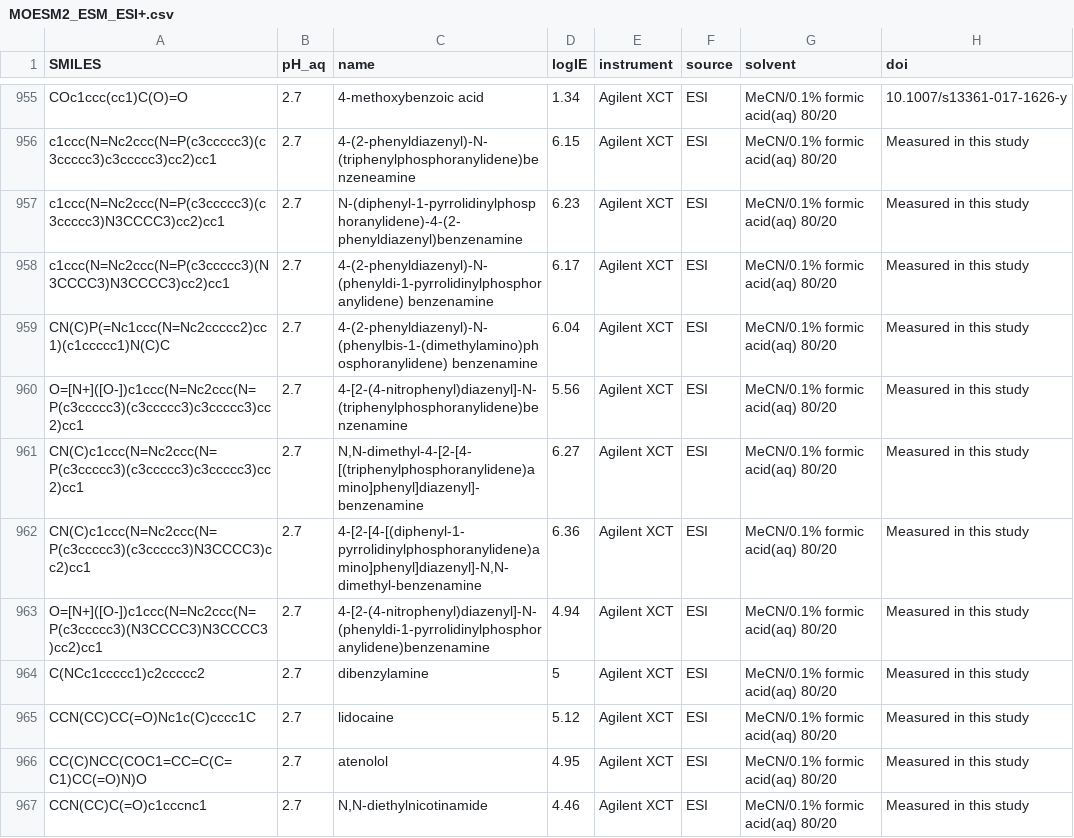
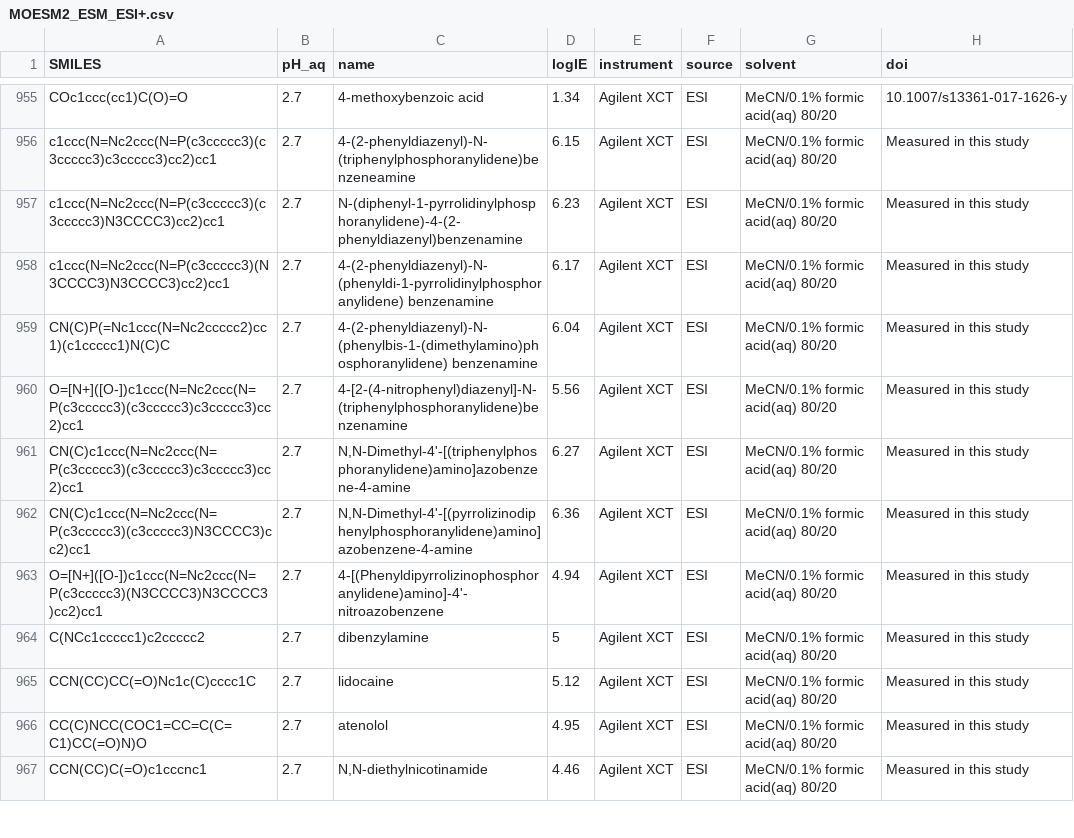
Before and after one commit to pockos56/IE_prediction-project, a CSV file: data/MOESM2_ESM_ESI+.csv, drawn as a sheet; only a part is shown, gaps mark what is left out; the diff covers the shown part only.

Commit message:
CatBoost plots, manual fix of some comp names

```diff
--- a/data/MOESM2_ESM_ESI+.csv
+++ b/data/MOESM2_ESM_ESI+.csv
@@ -960,5 +960,5 @@ CN(C)P(=Nc1ccc(N=Nc2ccccc2)cc1)(c1ccccc1)N(C)C;2.7;4-(2-phenyldiazenyl)-N-(pheny
 O=[N+]([O-])c1ccc(N=Nc2ccc(N=P(c3ccccc3)(c3ccccc3)c3ccccc3)cc2)cc1;2.7;4-[2-(4-nitrophenyl)diazenyl]-N-(triphenylphosphoranylidene)benzenamine;5.56;Agilent XCT;ESI;MeCN/0.1% formic acid(aq) 80/20;Measured in this study
-CN(C)c1ccc(N=Nc2ccc(N=P(c3ccccc3)(c3ccccc3)c3ccccc3)cc2)cc1;2.7;N,N-dimethyl-4-[2-[4-[(triphenylphosphoranylidene)amino]phenyl]diazenyl]-benzenamine;6.27;Agilent XCT;ESI;MeCN/0.1% formic acid(aq) 80/20;Measured in this study
-CN(C)c1ccc(N=Nc2ccc(N=P(c3ccccc3)(c3ccccc3)N3CCCC3)cc2)cc1;2.7;4-[2-[4-[(diphenyl-1-pyrrolidinylphosphoranylidene)amino]phenyl]diazenyl]-N,N-dimethyl-benzenamine;6.36;Agilent XCT;ESI;MeCN/0.1% formic acid(aq) 80/20;Measured in this study
-O=[N+]([O-])c1ccc(N=Nc2ccc(N=P(c3ccccc3)(N3CCCC3)N3CCCC3)cc2)cc1;2.7;4-[2-(4-nitrophenyl)diazenyl]-N-(phenyldi-1-pyrrolidinylphosphoranylidene)benzenamine;4.94;Agilent XCT;ESI;MeCN/0.1% formic acid(aq) 80/20;Measured in this study
+CN(C)c1ccc(N=Nc2ccc(N=P(c3ccccc3)(c3ccccc3)c3ccccc3)cc2)cc1;2.7;N,N-Dimethyl-4'-[(triphenylphosphoranylidene)amino]azobenzene-4-amine;6.27;Agilent XCT;ESI;MeCN/0.1% formic acid(aq) 80/20;Measured in this study
+CN(C)c1ccc(N=Nc2ccc(N=P(c3ccccc3)(c3ccccc3)N3CCCC3)cc2)cc1;2.7;N,N-Dimethyl-4'-[(pyrrolizinodiphenylphosphoranylidene)amino]azobenzene-4-amine;6.36;Agilent XCT;ESI;MeCN/0.1% formic acid(aq) 80/20;Measured in this study
+O=[N+]([O-])c1ccc(N=Nc2ccc(N=P(c3ccccc3)(N3CCCC3)N3CCCC3)cc2)cc1;2.7;4-[(Phenyldipyrrolizinophosphoranylidene)amino]-4'-nitroazobenzene;4.94;Agilent XCT;ESI;MeCN/0.1% formic acid(aq) 80/20;Measured in this study
 C(NCc1ccccc1)c2ccccc2;2.7;dibenzylamine;5;Agilent XCT;ESI;MeCN/0.1% formic acid(aq) 80/20;Measured in this study
```
Also changed, not shown: 159 edited cells elsewhere in this file, data/MOESM2_ESM_ESI-.csv, 25 other files.
